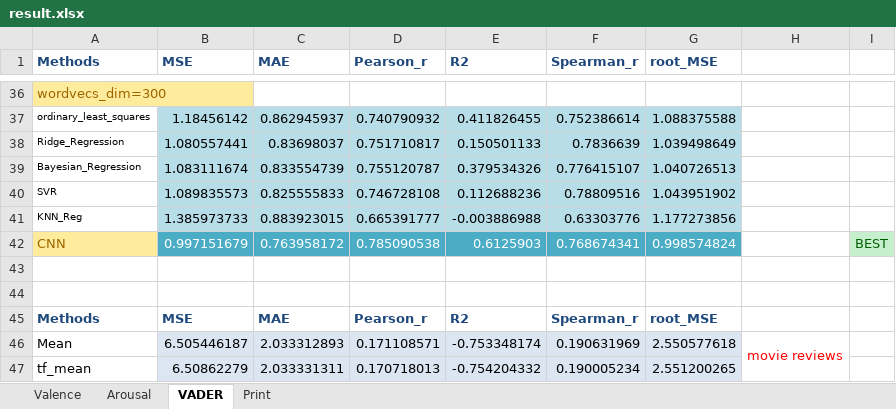
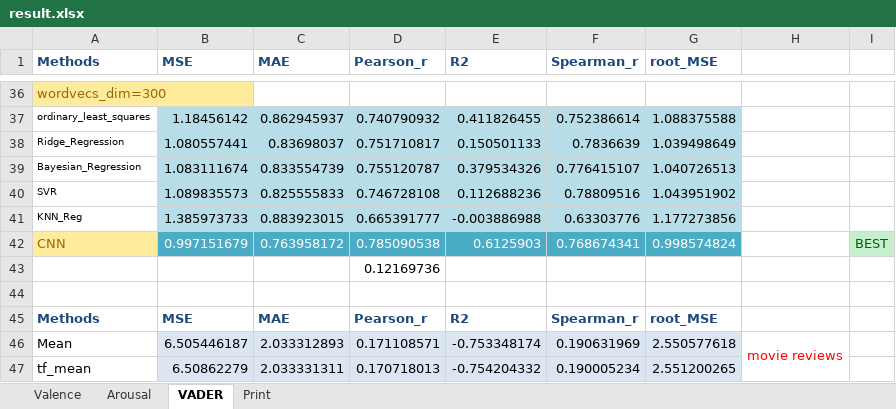
Before and after one commit to candlewill/document_rating, an Excel workbook: log/result.xlsx, sheet VADER, drawn as a sheet; only a part is shown, gaps mark what is left out; values as stored, in another font and other column widths than the file's, no borders; the diff names each change by its address in the sheet, - before the commit and + after, or states it on an @@ line.

Commit message:
update experiment results

```diff
--- a/log/result.xlsx (sheet VADER)
+++ b/log/result.xlsx (sheet VADER)
-D43 (Pearson_r): (empty)
+D43 (Pearson_r): 0.12169736
```
